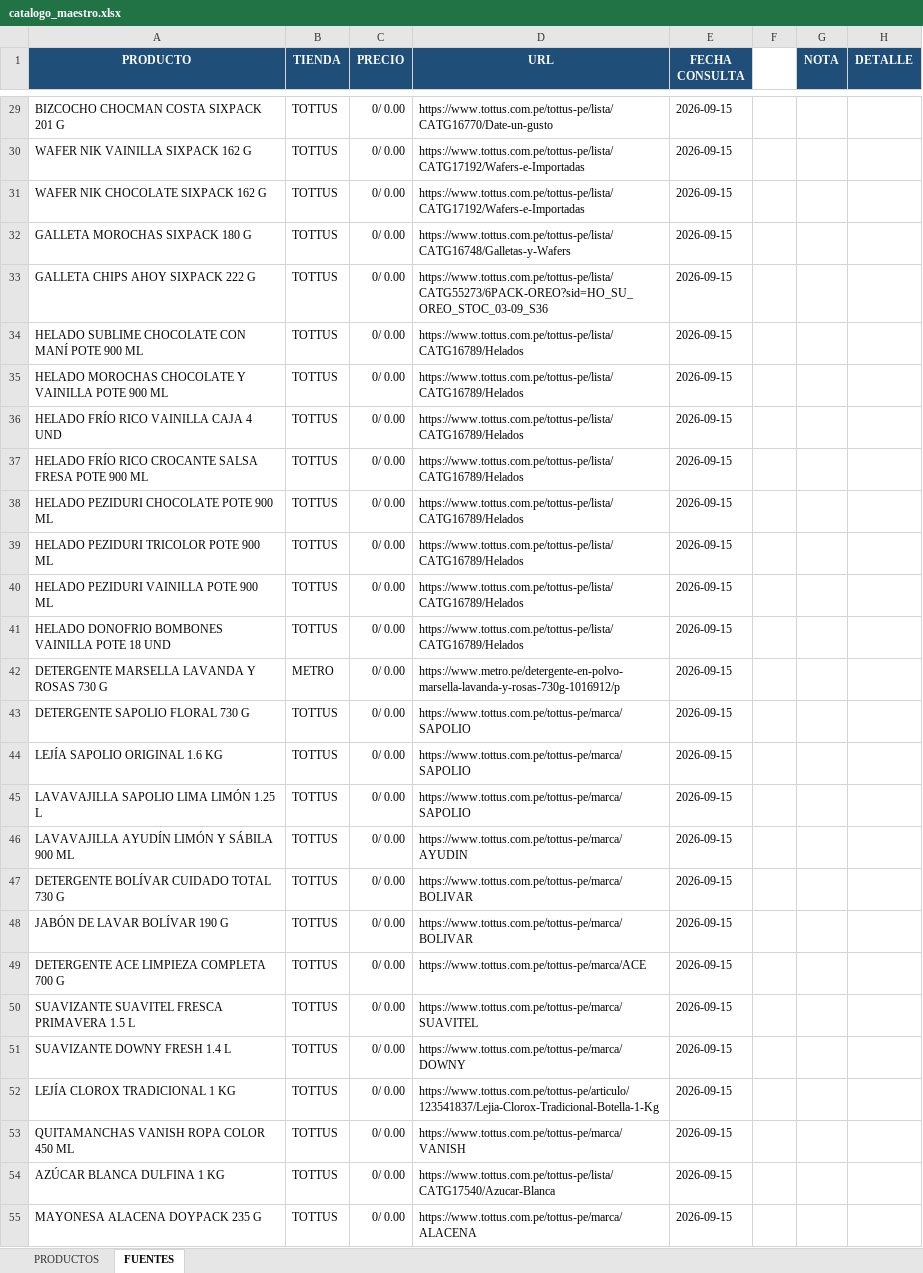
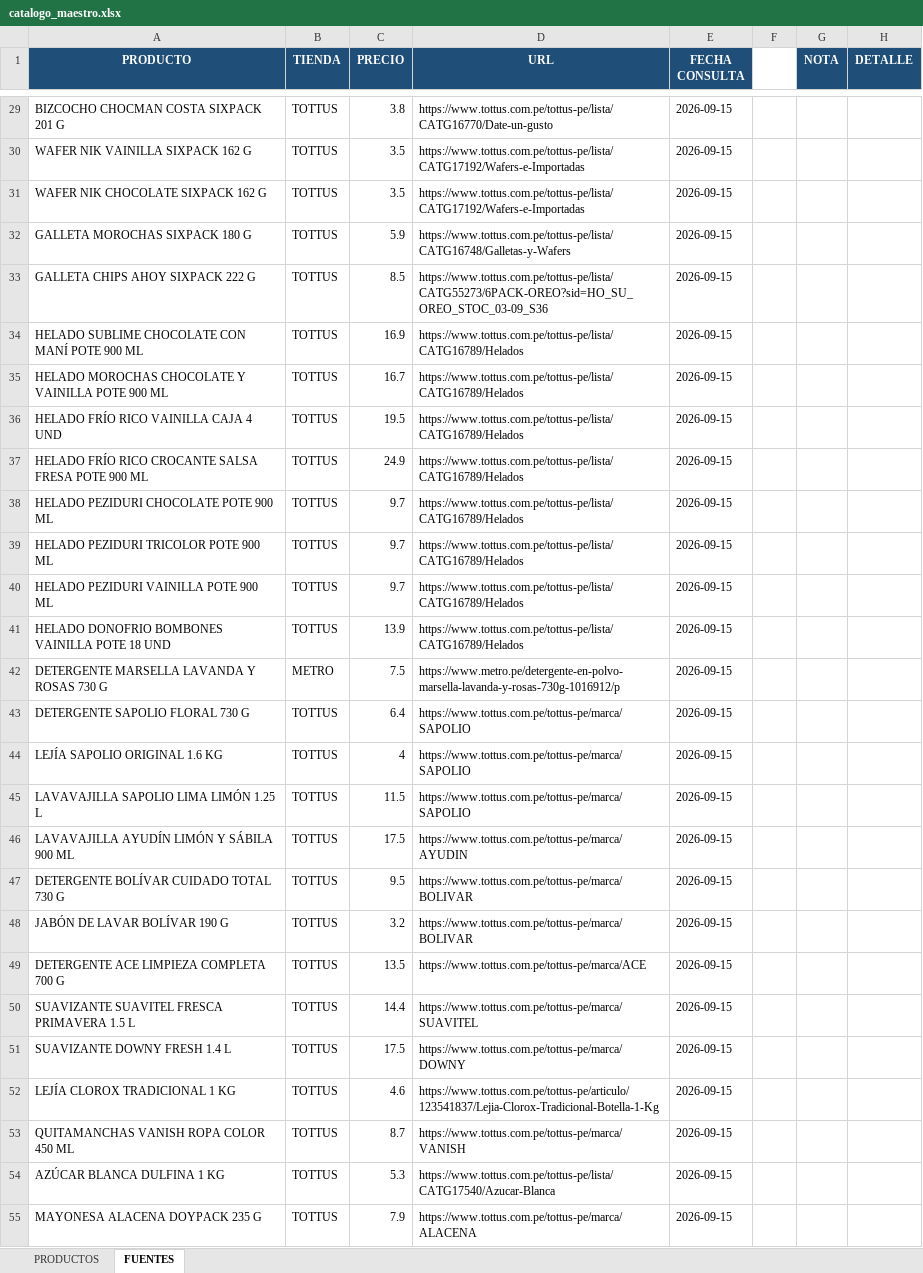
Before and after one commit to CarlosDavidElian/taully_demand_forecast, an Excel workbook: data/catalogo_maestro.xlsx, sheet FUENTES, drawn as a sheet; only a part is shown, gaps mark what is left out; values as stored, in another font and other column widths than the file's, no borders; table styles not drawn; the diff covers the shown part only; the diff names each change by its address in the sheet, - before the commit and + after, or states it on an @@ line.

```diff
--- a/data/catalogo_maestro.xlsx (sheet FUENTES)
+++ b/data/catalogo_maestro.xlsx (sheet FUENTES)
-C29 (PRECIO): 0/ 0.00
+C29 (PRECIO): 3.8
-C30:C31 (PRECIO): 0/ 0.00
+C30:C31 (PRECIO): 3.5
-C32 (PRECIO): 0/ 0.00
+C32 (PRECIO): 5.9
-C33 (PRECIO): 0/ 0.00
+C33 (PRECIO): 8.5
-C34 (PRECIO): 0/ 0.00
+C34 (PRECIO): 16.9
-C35 (PRECIO): 0/ 0.00
+C35 (PRECIO): 16.7
-C36 (PRECIO): 0/ 0.00
+C36 (PRECIO): 19.5
-C37 (PRECIO): 0/ 0.00
+C37 (PRECIO): 24.9
-C38:C40 (PRECIO): 0/ 0.00
+C38:C40 (PRECIO): 9.7
-C41 (PRECIO): 0/ 0.00
+C41 (PRECIO): 13.9
-C42 (PRECIO): 0/ 0.00
+C42 (PRECIO): 7.5
-C43 (PRECIO): 0/ 0.00
+C43 (PRECIO): 6.4
-C44 (PRECIO): 0/ 0.00
+C44 (PRECIO): 4
-C45 (PRECIO): 0/ 0.00
+C45 (PRECIO): 11.5
-C46 (PRECIO): 0/ 0.00
+C46 (PRECIO): 17.5
-C47 (PRECIO): 0/ 0.00
+C47 (PRECIO): 9.5
-C48 (PRECIO): 0/ 0.00
+C48 (PRECIO): 3.2
-C49 (PRECIO): 0/ 0.00
+C49 (PRECIO): 13.5
-C50 (PRECIO): 0/ 0.00
+C50 (PRECIO): 14.4
-C51 (PRECIO): 0/ 0.00
+C51 (PRECIO): 17.5
-C52 (PRECIO): 0/ 0.00
+C52 (PRECIO): 4.6
-C53 (PRECIO): 0/ 0.00
+C53 (PRECIO): 8.7
-C54 (PRECIO): 0/ 0.00
+C54 (PRECIO): 5.3
-C55 (PRECIO): 0/ 0.00
+C55 (PRECIO): 7.9
```
Also changed, not shown: 173 edited cells elsewhere in this sheet, sheet PRODUCTOS, 17 other files.
